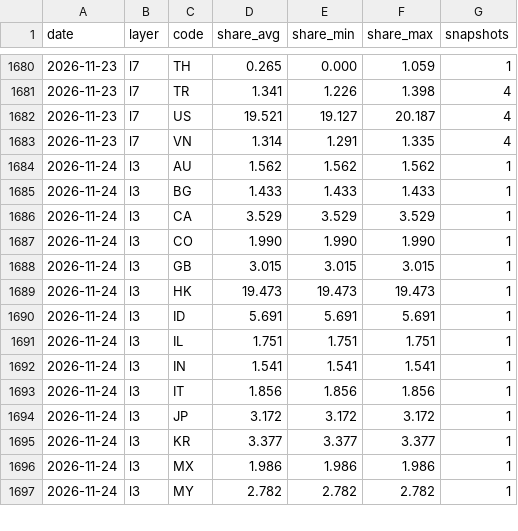
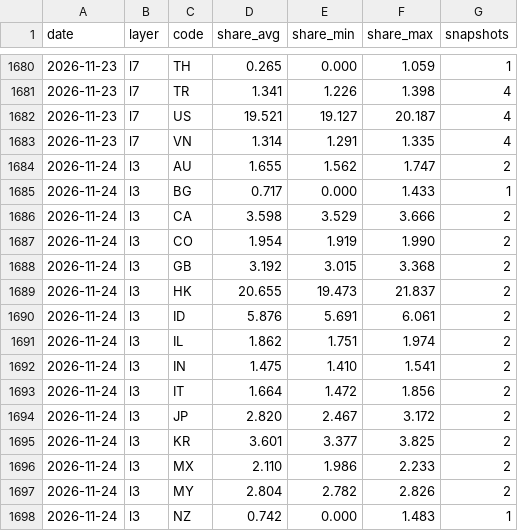
Before and after one commit to kiyo0630-cpu/compass-, a CSV file: attack-map/data/history/daily.csv, drawn as a sheet; only a part is shown, gaps mark what is left out; the diff covers the shown part only.

```diff
--- a/attack-map/data/history/daily.csv
+++ b/attack-map/data/history/daily.csv
@@ -1683,15 +1683,16 @@ date,layer,code,share_avg,share_min,share_max,snapshots
 2026-11-23,l7,VN,1.314,1.291,1.335,4
-2026-11-24,l3,AU,1.562,1.562,1.562,1
-2026-11-24,l3,BG,1.433,1.433,1.433,1
-2026-11-24,l3,CA,3.529,3.529,3.529,1
-2026-11-24,l3,CO,1.990,1.990,1.990,1
-2026-11-24,l3,GB,3.015,3.015,3.015,1
-2026-11-24,l3,HK,19.473,19.473,19.473,1
-2026-11-24,l3,ID,5.691,5.691,5.691,1
-2026-11-24,l3,IL,1.751,1.751,1.751,1
-2026-11-24,l3,IN,1.541,1.541,1.541,1
-2026-11-24,l3,IT,1.856,1.856,1.856,1
-2026-11-24,l3,JP,3.172,3.172,3.172,1
-2026-11-24,l3,KR,3.377,3.377,3.377,1
-2026-11-24,l3,MX,1.986,1.986,1.986,1
-2026-11-24,l3,MY,2.782,2.782,2.782,1
+2026-11-24,l3,AU,1.655,1.562,1.747,2
+2026-11-24,l3,BG,0.717,0.000,1.433,1
+2026-11-24,l3,CA,3.598,3.529,3.666,2
+2026-11-24,l3,CO,1.954,1.919,1.990,2
+2026-11-24,l3,GB,3.192,3.015,3.368,2
+2026-11-24,l3,HK,20.655,19.473,21.837,2
+2026-11-24,l3,ID,5.876,5.691,6.061,2
+2026-11-24,l3,IL,1.862,1.751,1.974,2
+2026-11-24,l3,IN,1.475,1.410,1.541,2
+2026-11-24,l3,IT,1.664,1.472,1.856,2
+2026-11-24,l3,JP,2.820,2.467,3.172,2
+2026-11-24,l3,KR,3.601,3.377,3.825,2
+2026-11-24,l3,MX,2.110,1.986,2.233,2
+2026-11-24,l3,MY,2.804,2.782,2.826,2
+2026-11-24,l3,NZ,0.742,0.000,1.483,1
```
Also changed, not shown: 1 added row and 77 edited cells elsewhere in this file, 4 other files.
